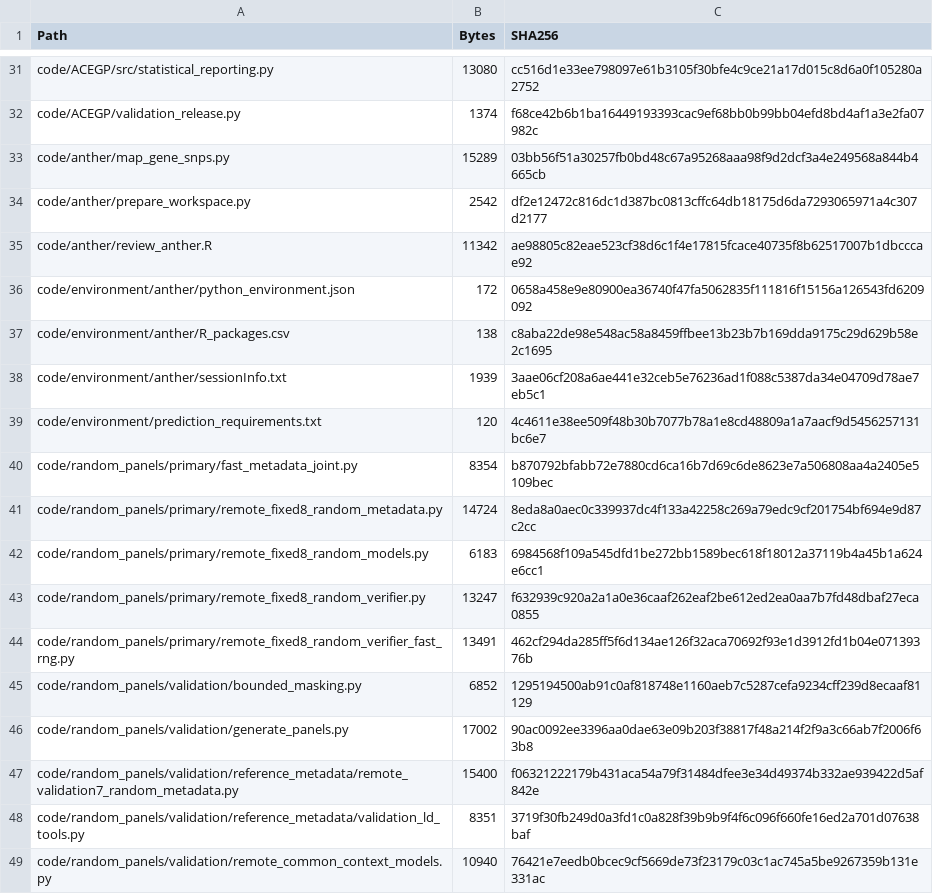
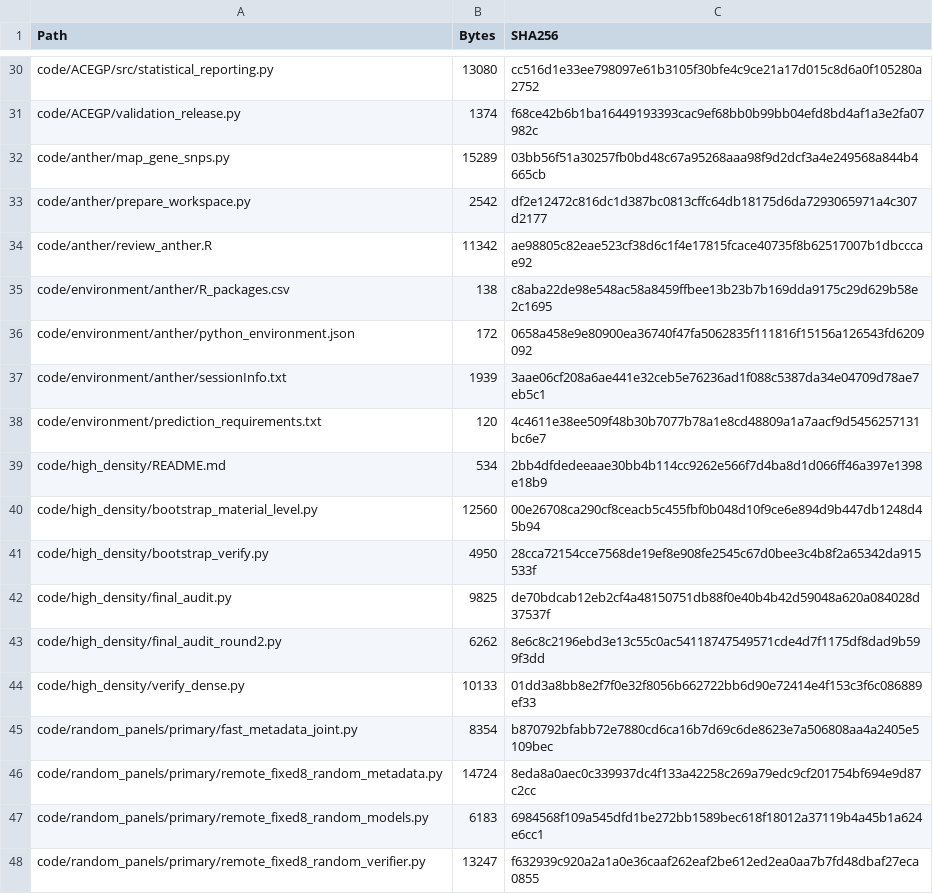
Before and after one commit to Toward-dawn/ACEGP-rice, a CSV file: documentation/CODE_FILE_MANIFEST.csv, drawn as a sheet; only a part is shown, gaps mark what is left out; the shorter side is filled out with more unchanged rows; the diff covers the shown part only.

```diff
--- a/documentation/CODE_FILE_MANIFEST.csv
+++ b/documentation/CODE_FILE_MANIFEST.csv
@@ -35,6 +34,12 @@ code/anther/prepare_workspace.py,2542,df2e12472c816dc1d387bc0813cffc64db18175d6d
 code/anther/review_anther.R,11342,ae98805c82eae523cf38d6c1f4e17815fcace40735f8b62517007b1dbcccae92
+code/environment/anther/R_packages.csv,138,c8aba22de98e548ac58a8459ffbee13b23b7b169dda9175c29d629b58e2c1695
 code/environment/anther/python_environment.json,172,0658a458e9e80900ea36740f47fa5062835f111816f15156a126543fd6209092
-code/environment/anther/R_packages.csv,138,c8aba22de98e548ac58a8459ffbee13b23b7b169dda9175c29d629b58e2c1695
 code/environment/anther/sessionInfo.txt,1939,3aae06cf208a6ae441e32ceb5e76236ad1f088c5387da34e04709d78ae7eb5c1
 code/environment/prediction_requirements.txt,120,4c4611e38ee509f48b30b7077b78a1e8cd48809a1a7aacf9d5456257131bc6e7
+code/high_density/README.md,534,2bb4dfdedeeaae30bb4b114cc9262e566f7d4ba8d1d066ff46a397e1398e18b9
+code/high_density/bootstrap_material_level.py,12560,00e26708ca290cf8ceacb5c455fbf0b048d10f9ce6e894d9b447db1248d45b94
+code/high_density/bootstrap_verify.py,4950,28cca72154cce7568de19ef8e908fe2545c67d0bee3c4b8f2a65342da915533f
+code/high_density/final_audit.py,9825,de70bdcab12eb2cf4a48150751db88f0e40b4b42d59048a620a084028d37537f
+code/high_density/final_audit_round2.py,6262,8e6c8c2196ebd3e13c55c0ac54118747549571cde4d7f1175df8dad9b599f3dd
+code/high_density/verify_dense.py,10133,01dd3a8bb8e2f7f0e32f8056b662722bb6d90e72414e4f153c3f6c086889ef33
 code/random_panels/primary/fast_metadata_joint.py,8354,b870792bfabb72e7880cd6ca16b7d69c6de8623e7a506808aa4a2405e5109bec
```
Also changed, not shown: 4 added rows and 18 removed rows elsewhere in this file, 21 other files.
